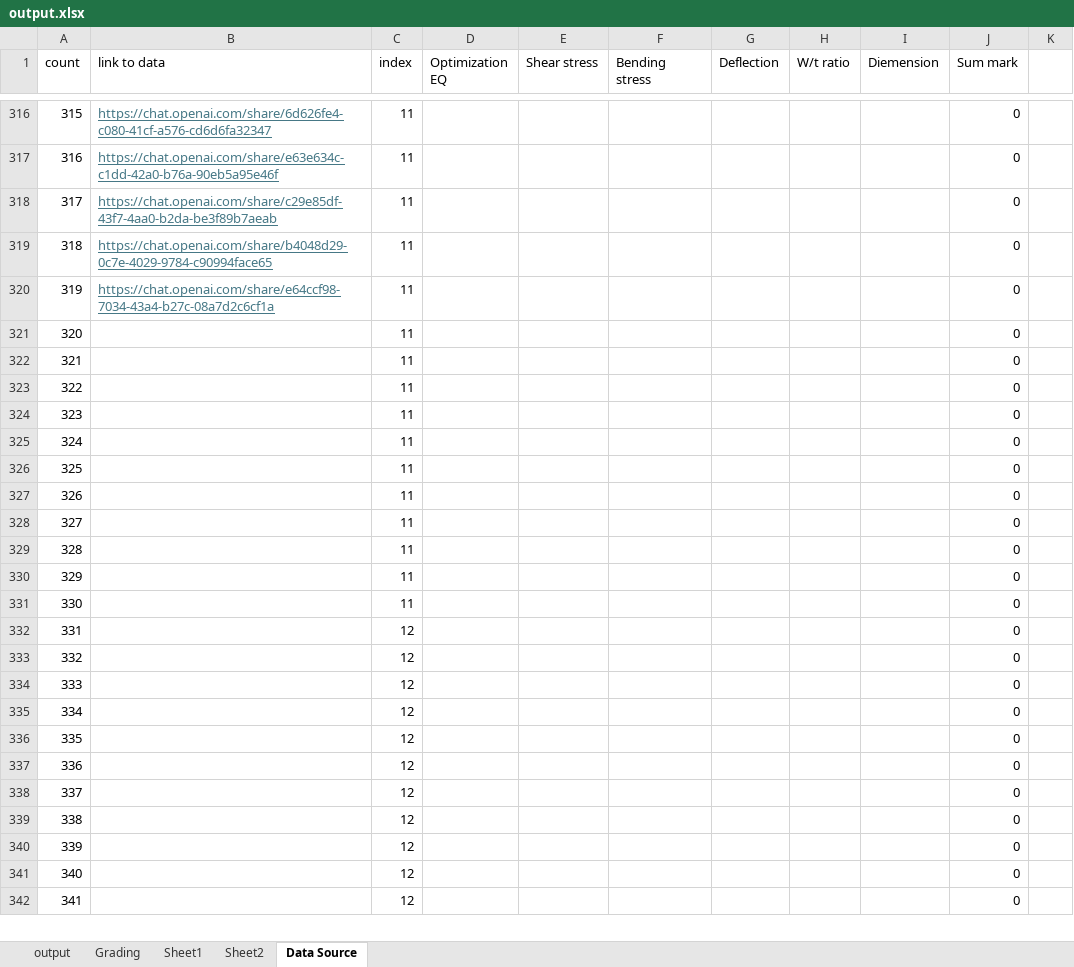
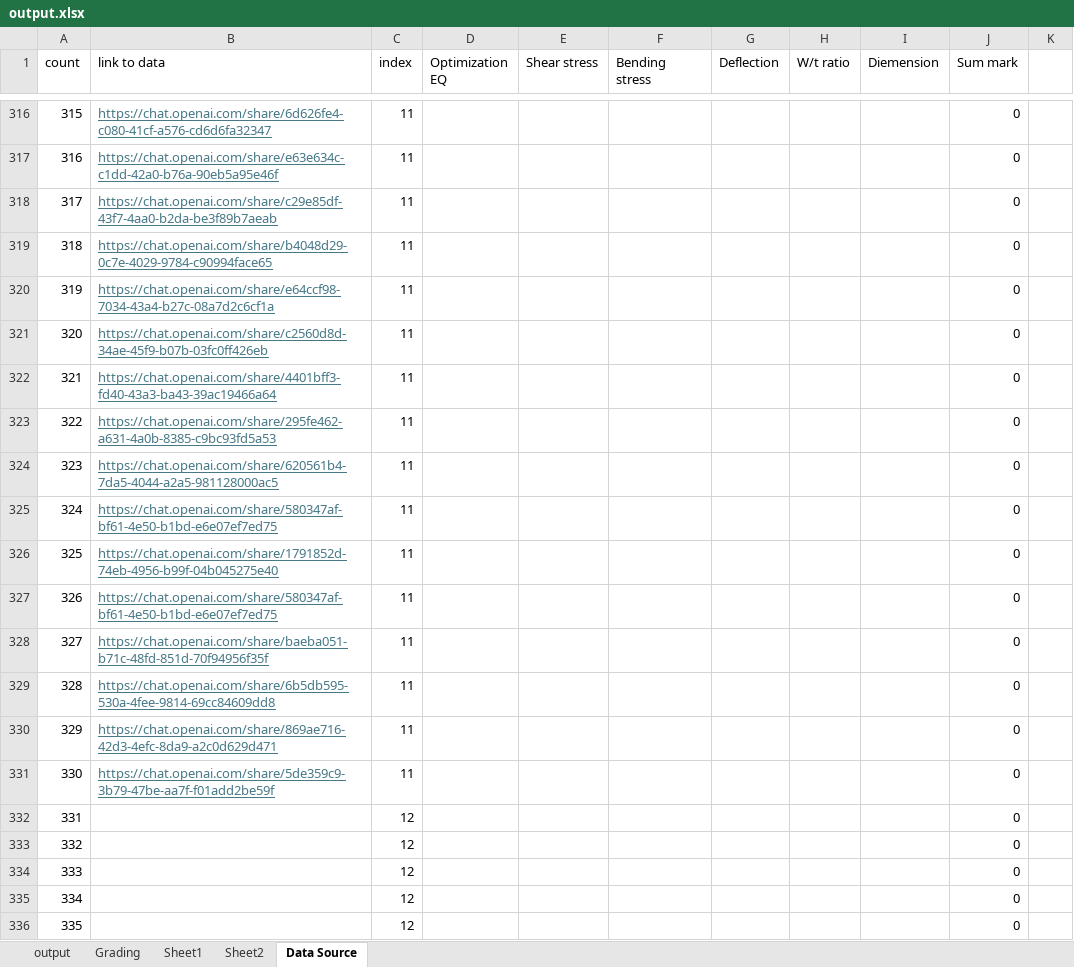
Before and after one commit to ScorchingSoul/MSE726_Project2, an Excel workbook: output.xlsx, sheet Data Source, drawn as a sheet; only a part is shown, gaps mark what is left out; the shorter side is filled out with more unchanged rows; values as stored, in another font and other column widths than the file's, no borders; the diff names each change by its address in the sheet, - before the commit and + after, or states it on an @@ line.

Commit message:
04-02-2024

```diff
--- a/output.xlsx (sheet Data Source)
+++ b/output.xlsx (sheet Data Source)
-B321 (link to data): (empty)
+B321 (link to data): https://chat.openai.com/share/c2560d8d-34ae-45f9-b07b-03fc0ff426eb
-B322 (link to data): (empty)
+B322 (link to data): https://chat.openai.com/share/4401bff3-fd40-43a3-ba43-39ac19466a64
-B323 (link to data): (empty)
+B323 (link to data): https://chat.openai.com/share/295fe462-a631-4a0b-8385-c9bc93fd5a53
-B324 (link to data): (empty)
+B324 (link to data): https://chat.openai.com/share/620561b4-7da5-4044-a2a5-981128000ac5
-B325 (link to data): (empty)
+B325 (link to data): https://chat.openai.com/share/580347af-bf61-4e50-b1bd-e6e07ef7ed75
-B326 (link to data): (empty)
+B326 (link to data): https://chat.openai.com/share/1791852d-74eb-4956-b99f-04b045275e40
-B327 (link to data): (empty)
+B327 (link to data): https://chat.openai.com/share/580347af-bf61-4e50-b1bd-e6e07ef7ed75
-B328 (link to data): (empty)
+B328 (link to data): https://chat.openai.com/share/baeba051-b71c-48fd-851d-70f94956f35f
-B329 (link to data): (empty)
+B329 (link to data): https://chat.openai.com/share/6b5db595-530a-4fee-9814-69cc84609dd8
-B330 (link to data): (empty)
+B330 (link to data): https://chat.openai.com/share/869ae716-42d3-4efc-8da9-a2c0d629d471
-B331 (link to data): (empty)
+B331 (link to data): https://chat.openai.com/share/5de359c9-3b79-47be-aa7f-f01add2be59f
```
